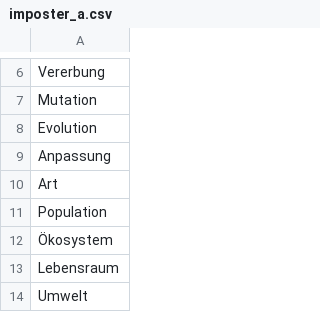
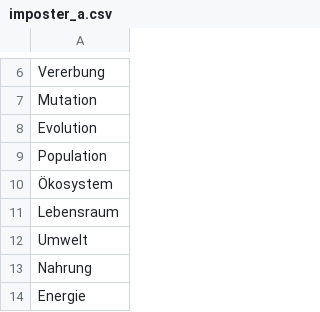
Before and after one commit to samueltobler/samueltobler.github.io, a CSV file: biologie/imposter/data/imposter_a.csv, drawn as a sheet; only a part is shown, gaps mark what is left out; the shorter side is filled out with more unchanged rows; the diff names each change by its address in the sheet, - before the commit and + after, or states it on an @@ line.

Commit message:
Update imposter CSV data entries
Removed 'Anpassung' and 'Art' from imposter_a.csv. Replaced 'Wandel', 'Tendenz', and 'Gruppe' with 'Verwandlung' in imposter_b.csv to update the dataset entries.

```diff
--- a/biologie/imposter/data/imposter_a.csv
+++ b/biologie/imposter/data/imposter_a.csv
-row 9: Anpassung
-row 10: Art
```
Also changed, not shown: biologie/imposter/data/imposter_b.csv.
